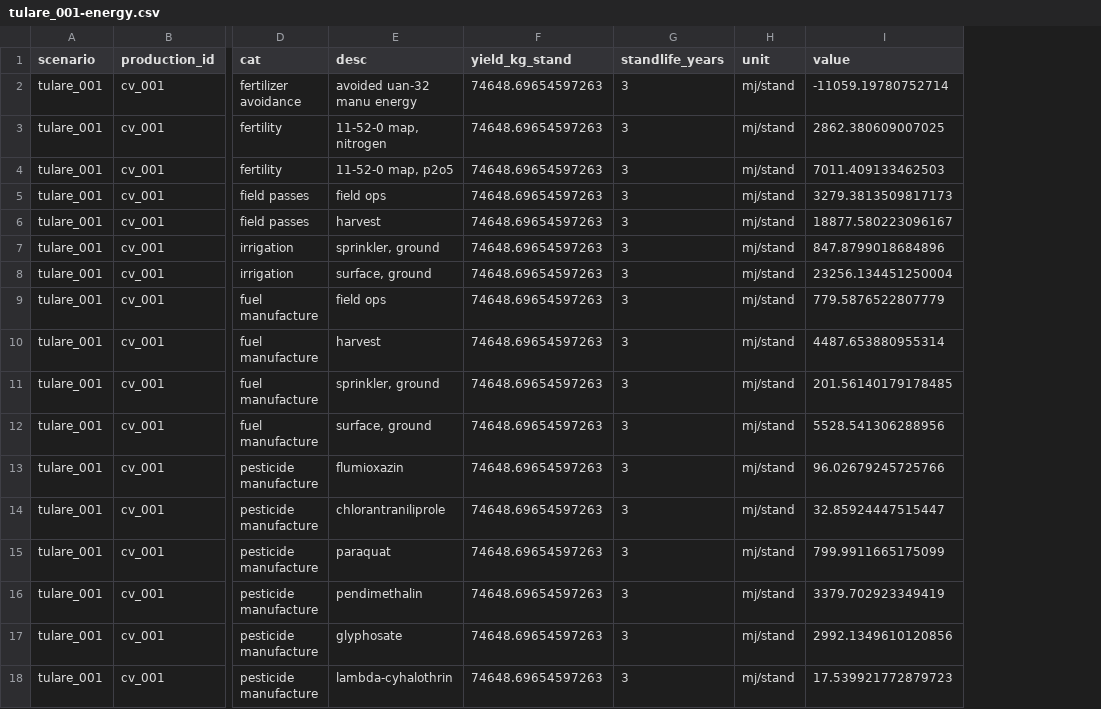
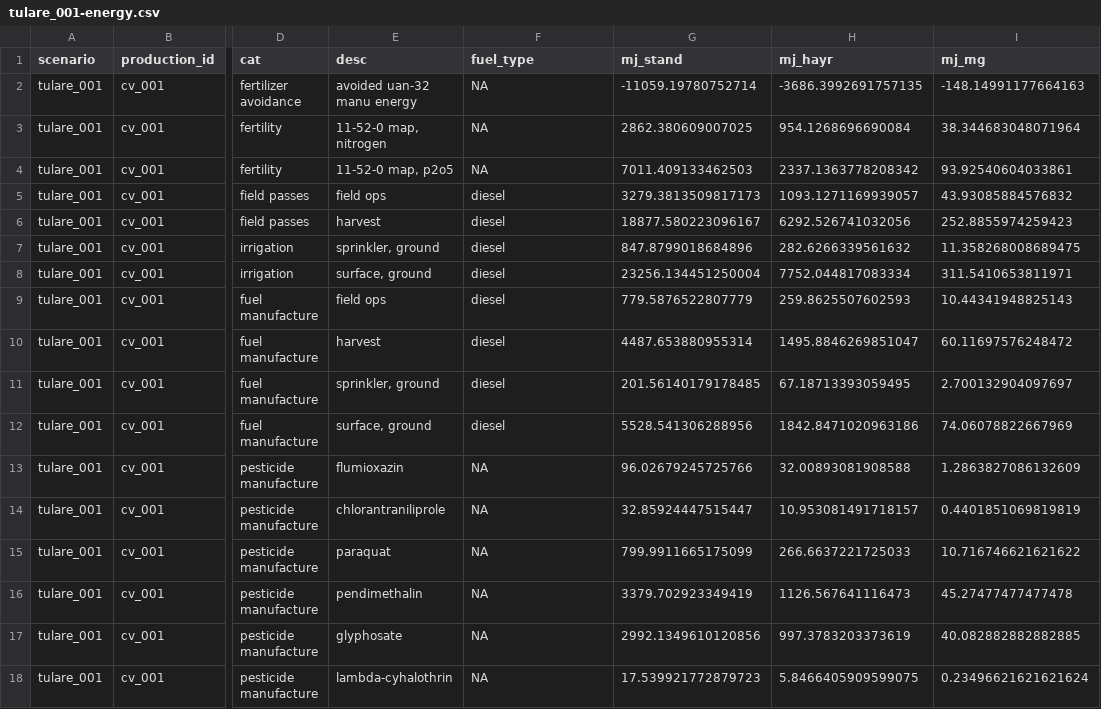
Before and after one commit to vanichols/alfalfa, a CSV file: R/code_auto/02_energy/tulare_001-energy.csv, drawn as a sheet; only a part is shown, gaps mark what is left out; removed rows and columns are numbered as before the commit, all else as after; the diff names each change by its address in the sheet, - before the commit and + after, or states it on an @@ line.

```diff
--- a/R/code_auto/02_energy/tulare_001-energy.csv
+++ b/R/code_auto/02_energy/tulare_001-energy.csv
-column G (standlife_years), rows 2-18: all 3
-column H (unit), rows 2-18: all mj/stand
+column H (mj_hayr), rows 2-18: -3686.3992691757135 | 954.1268696690084 | 2337.1363778208342 | 1093.1271169939057 | 6292.526741032056 | 282.6266339561632 | 7752.044817083334 | 259.8625507602593 | 1495.8846269851047 | 67.18713393059495 | 1842.8471020963186 | 32.00893081908588 | 10.953081491718157 | 266.6637221725033 | 1126.567641116473 | 997.3783203373619 | 5.8466405909599075
+column I (mj_mg), rows 2-18: -148.14991177664163 | 38.344683048071964 | 93.92540604033861 | 43.93085884576832 | 252.8855974259423 | 11.358268008689475 | 311.5410653811971 | 10.44341948825143 | 60.11697576248472 | 2.700132904097697 | 74.06078822667969 | 1.2863827086132609 | 0.4401851069819819 | 10.716746621621622 | 45.27477477477478 | 40.082882882882885 | 0.23496621621621624
-F1: yield_kg_stand
+F1: fuel_type
-G1: value
+G1: mj_stand
-F2:F4 (fuel_type): 74648.69654597263
+F2:F4 (fuel_type): NA
-F5:F12 (fuel_type): 74648.69654597263
+F5:F12 (fuel_type): diesel
-F13:F18 (fuel_type): 74648.69654597263
+F13:F18 (fuel_type): NA
```
Also changed, not shown: 13 other files.
